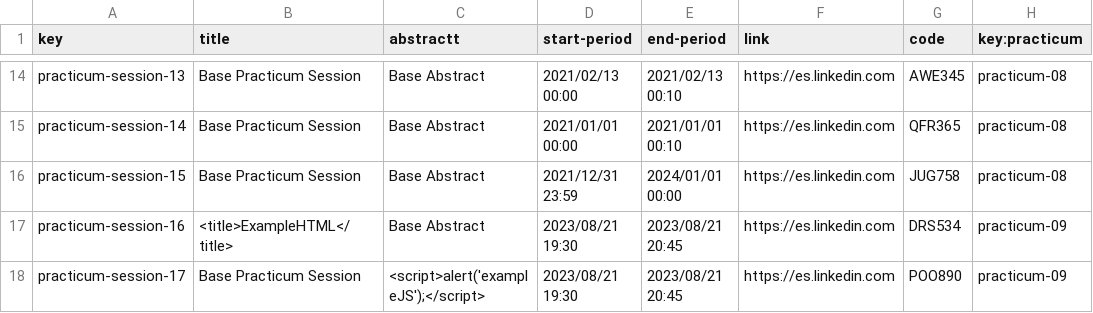
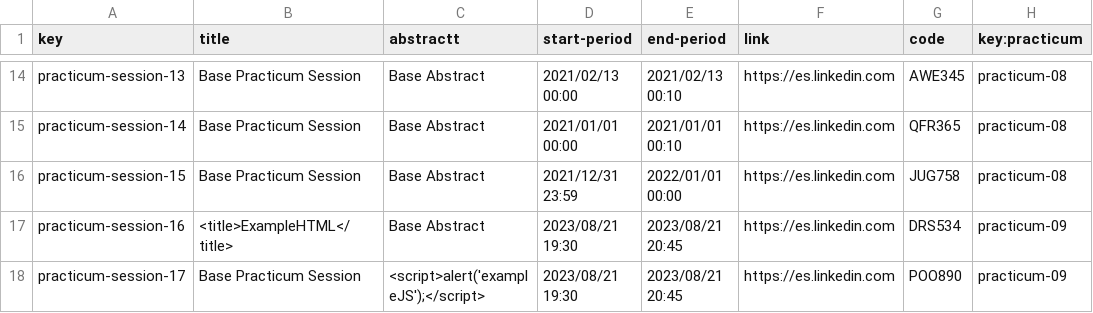
Before and after one commit to IsmaelRuizJurado/Acme-L3-D02-23.1, a CSV file: src/main/webapp/WEB-INF/resources/sample-data/practicum-session.csv, drawn as a sheet; only a part is shown, gaps mark what is left out; the diff names each change by its address in the sheet, - before the commit and + after, or states it on an @@ line.

```diff
--- a/src/main/webapp/WEB-INF/resources/sample-data/practicum-session.csv
+++ b/src/main/webapp/WEB-INF/resources/sample-data/practicum-session.csv
-E16 (end-period): 2024/01/01 00:00
+E16 (end-period): 2022/01/01 00:00
```
Also changed, not shown: src/main/webapp/WEB-INF/resources/sample-data/banner.csv, 36 other files.
